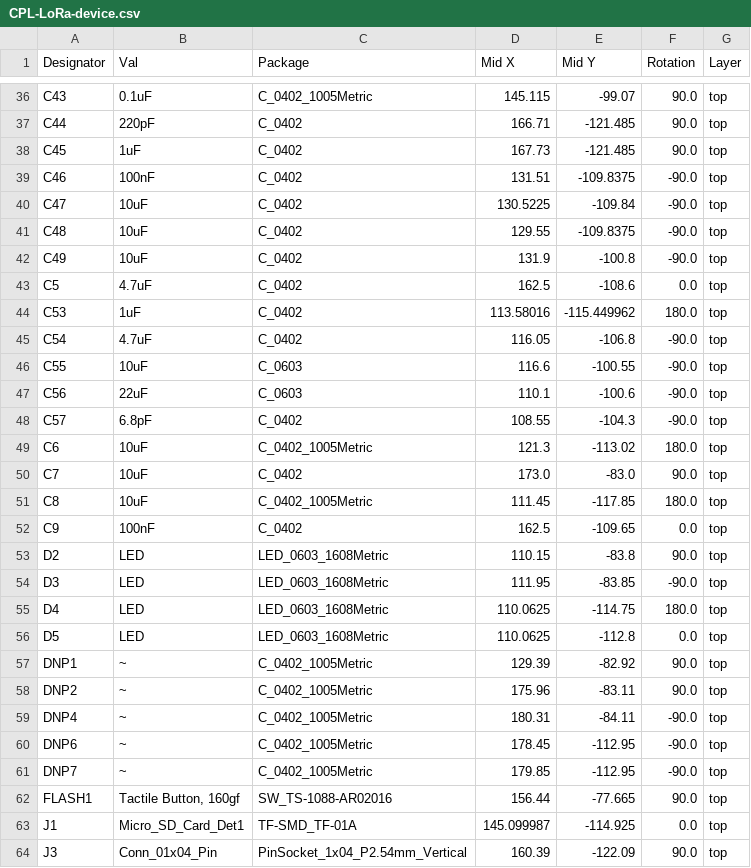
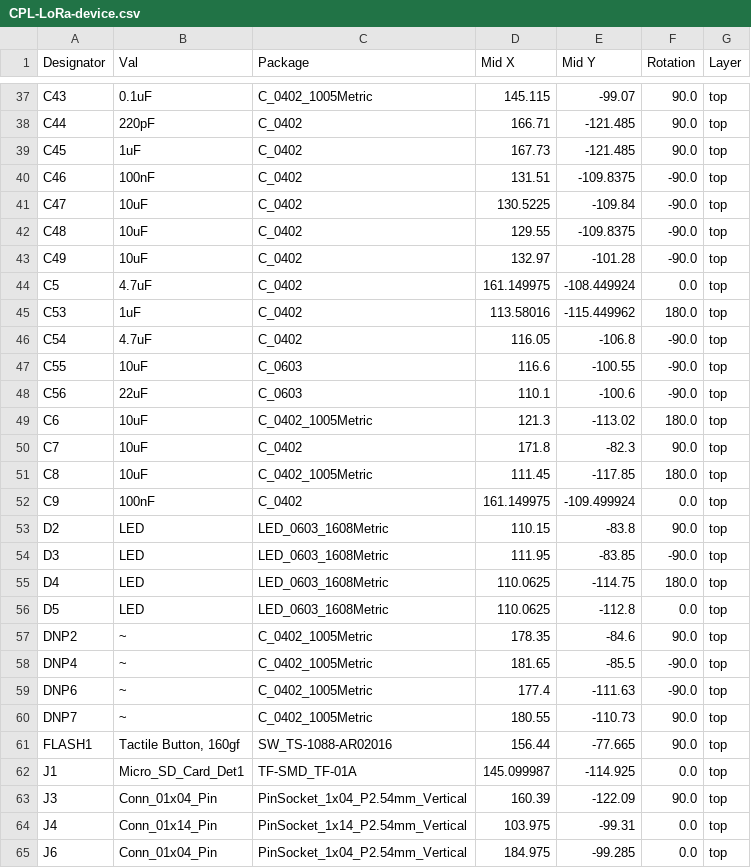
Before and after one commit to indoor-industry/Mercurio-RevB, a CSV file: jlcpcb/production_files/CPL-LoRa-device.csv, drawn as a sheet; only a part is shown, gaps mark what is left out; the shorter side is filled out with more unchanged rows; the diff covers the shown part only.

```diff
--- a/jlcpcb/production_files/CPL-LoRa-device.csv
+++ b/jlcpcb/production_files/CPL-LoRa-device.csv
@@ -41,4 +42,4 @@ C47,10uF,C_0402,130.5225,-109.84,-90.0,top
 C48,10uF,C_0402,129.55,-109.8375,-90.0,top
-C49,10uF,C_0402,131.9,-100.8,-90.0,top
-C5,4.7uF,C_0402,162.5,-108.6,0.0,top
+C49,10uF,C_0402,132.97,-101.28,-90.0,top
+C5,4.7uF,C_0402,161.149975,-108.449924,0.0,top
 C53,1uF,C_0402,113.58016,-115.449962,180.0,top
@@ -47,7 +48,6 @@ C55,10uF,C_0603,116.6,-100.55,-90.0,top
 C56,22uF,C_0603,110.1,-100.6,-90.0,top
-C57,6.8pF,C_0402,108.55,-104.3,-90.0,top
 C6,10uF,C_0402_1005Metric,121.3,-113.02,180.0,top
-C7,10uF,C_0402,173.0,-83.0,90.0,top
+C7,10uF,C_0402,171.8,-82.3,90.0,top
 C8,10uF,C_0402_1005Metric,111.45,-117.85,180.0,top
-C9,100nF,C_0402,162.5,-109.65,0.0,top
+C9,100nF,C_0402,161.149975,-109.499924,0.0,top
 D2,LED,LED_0603_1608Metric,110.15,-83.8,90.0,top
@@ -56,7 +56,6 @@ D4,LED,LED_0603_1608Metric,110.0625,-114.75,180.0,top
 D5,LED,LED_0603_1608Metric,110.0625,-112.8,0.0,top
-DNP1,~,C_0402_1005Metric,129.39,-82.92,90.0,top
-DNP2,~,C_0402_1005Metric,175.96,-83.11,90.0,top
-DNP4,~,C_0402_1005Metric,180.31,-84.11,-90.0,top
-DNP6,~,C_0402_1005Metric,178.45,-112.95,-90.0,top
-DNP7,~,C_0402_1005Metric,179.85,-112.95,-90.0,top
+DNP2,~,C_0402_1005Metric,178.35,-84.6,90.0,top
+DNP4,~,C_0402_1005Metric,181.65,-85.5,-90.0,top
+DNP6,~,C_0402_1005Metric,177.4,-111.63,-90.0,top
+DNP7,~,C_0402_1005Metric,180.55,-110.73,90.0,top
 FLASH1,"Tactile Button, 160gf",SW_TS-1088-AR02016,156.44,-77.665,90.0,top
```
Also changed, not shown: 5 added rows, 3 removed rows and 107 edited cells elsewhere in this file, jlcpcb/production_files/BOM-LoRa-device.csv, 42 other files.
